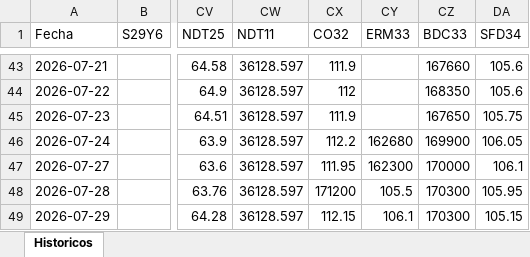
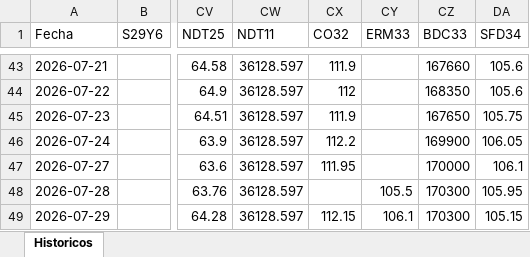
Before and after one commit to Frangranda/Monitor-SoberanosARG, an Excel workbook: historicos.xlsx, sheet Historicos, drawn as a sheet; only a part is shown, gaps mark what is left out; values as stored, in another font and other column widths than the file's, no borders; the diff names each change by its address in the sheet, - before the commit and + after, or states it on an @@ line.

```diff
--- a/historicos.xlsx (sheet Historicos)
+++ b/historicos.xlsx (sheet Historicos)
-CY46 (ERM33): 162680
+CY46 (ERM33): (empty)
-CY47 (ERM33): 162300
+CY47 (ERM33): (empty)
-CX48 (CO32): 171200
+CX48 (CO32): (empty)
```
Also changed, not shown: 4 other files.
